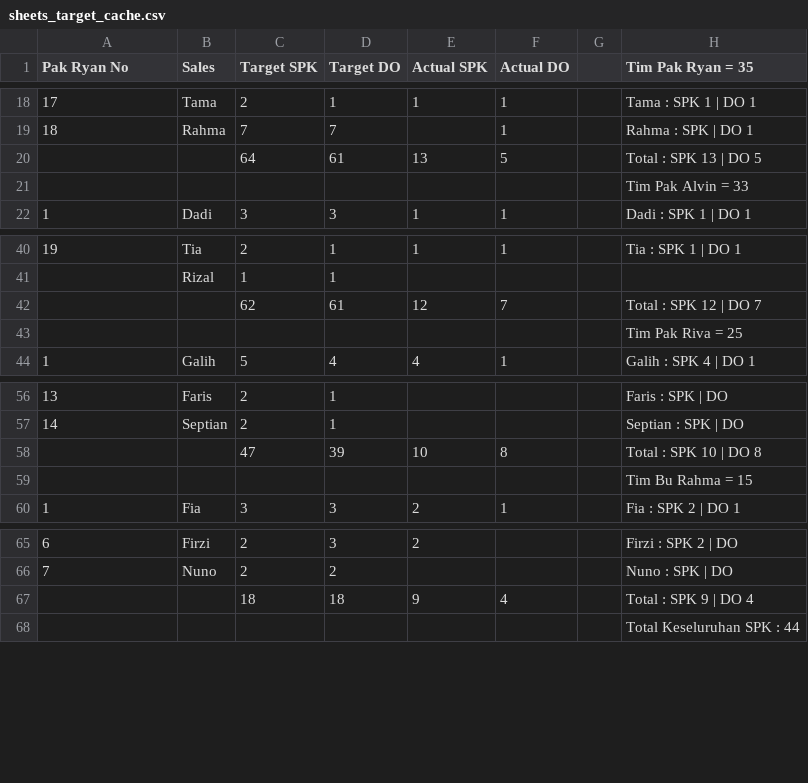
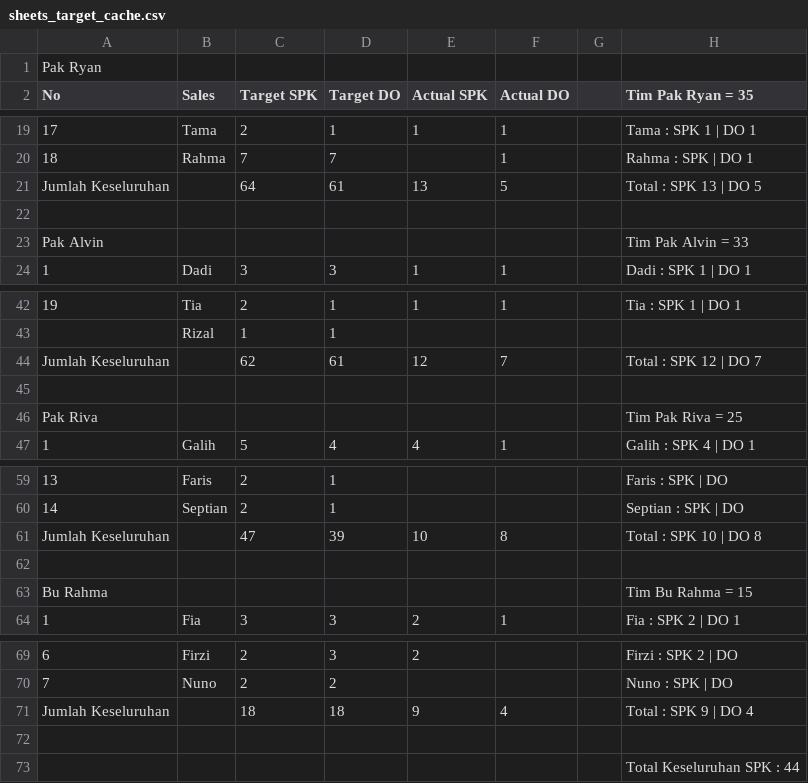
Before and after one commit to IbanYeager/sales-force, a CSV file: storage/sheets_target_cache.csv, drawn as a sheet; only a part is shown, gaps mark what is left out; addresses are those after the commit; the diff names each change by its address in the sheet, - before the commit and + after, or states it on an @@ line.

```diff
--- a/storage/sheets_target_cache.csv
+++ b/storage/sheets_target_cache.csv
+row 1: Pak Ryan
-A2: Pak Ryan No
+A2: No
-A21 (No): (empty)
+A21 (No): Jumlah Keseluruhan
-H22 (Tim Pak Ryan = 35): Tim Pak Alvin = 33
+H22 (Tim Pak Ryan = 35): (empty)
+row 23: Pak Alvin |  |  |  |  |  |  | Tim Pak Alvin = 33
-A44 (No): (empty)
+A44 (No): Jumlah Keseluruhan
-H45 (Tim Pak Ryan = 35): Tim Pak Riva = 25
+H45 (Tim Pak Ryan = 35): (empty)
+row 46: Pak Riva |  |  |  |  |  |  | Tim Pak Riva = 25
-A61 (No): (empty)
+A61 (No): Jumlah Keseluruhan
-H62 (Tim Pak Ryan = 35): Tim Bu Rahma = 15
+H62 (Tim Pak Ryan = 35): (empty)
+row 63: Bu Rahma |  |  |  |  |  |  | Tim Bu Rahma = 15
-A71 (No): (empty)
+A71 (No): Jumlah Keseluruhan
+row 72: (empty)
```
Also changed, not shown: 2 other files.
